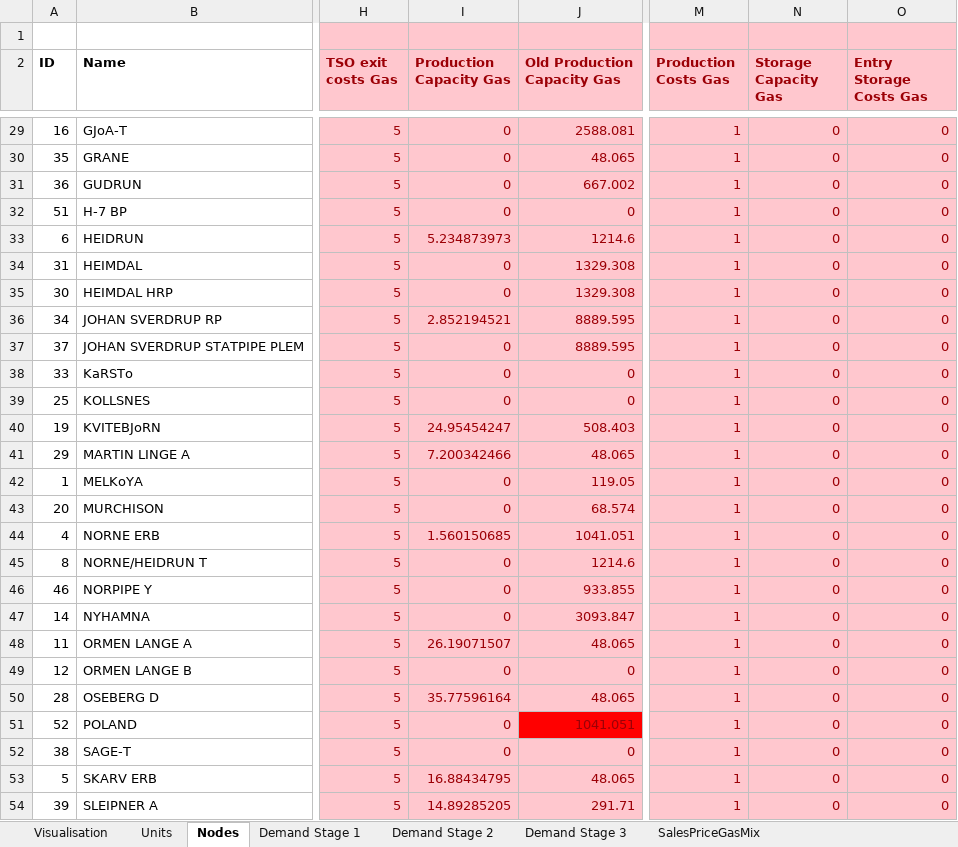
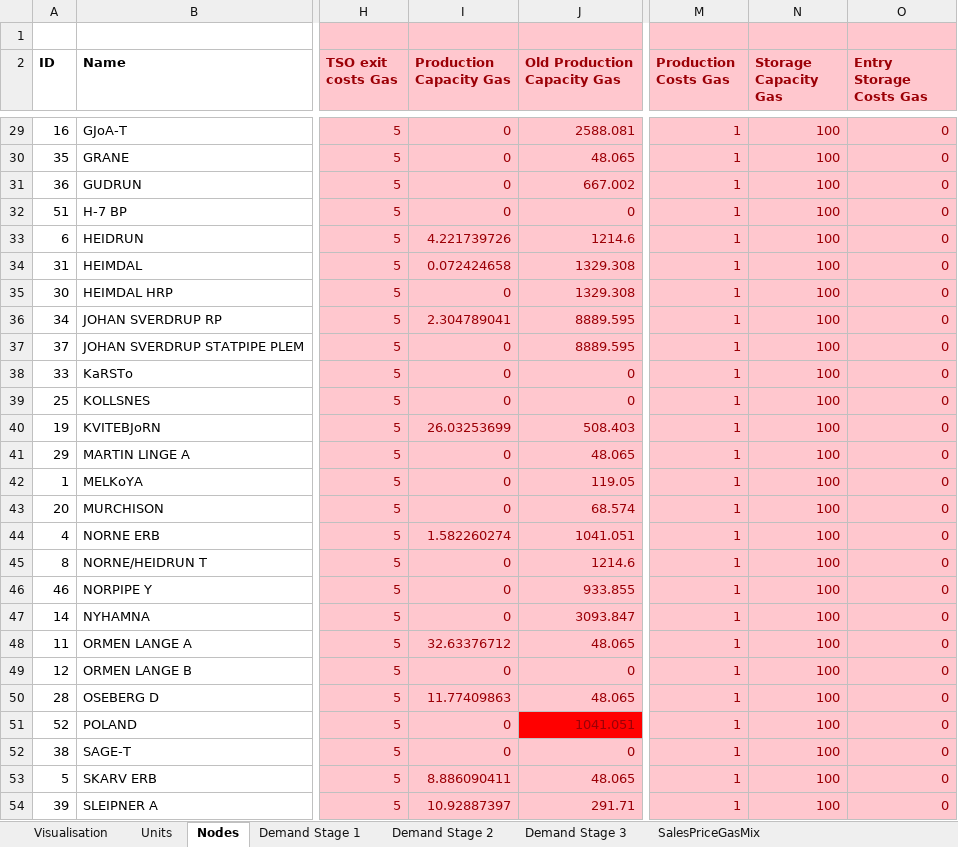
Before and after one commit to berendmarkhorst/secondary_gas_market, an Excel workbook: Data/OurData.xlsx, sheet Nodes, drawn as a sheet; only a part is shown, gaps mark what is left out; values as stored, in another font and other column widths than the file's, no borders; the diff covers the shown part only; the diff names each change by its address in the sheet, - before the commit and + after, or states it on an @@ line.

```diff
--- a/Data/OurData.xlsx (sheet Nodes)
+++ b/Data/OurData.xlsx (sheet Nodes)
-N29:N54 (Storage Capacity Gas): 0
+N29:N54 (Storage Capacity Gas): 100
-I33 (Production Capacity Gas): 5.234873973
+I33 (Production Capacity Gas): 4.221739726
-I34 (Production Capacity Gas): 0
+I34 (Production Capacity Gas): 0.072424658
-I36 (Production Capacity Gas): 2.852194521
+I36 (Production Capacity Gas): 2.304789041
-I40 (Production Capacity Gas): 24.95454247
+I40 (Production Capacity Gas): 26.03253699
-I41 (Production Capacity Gas): 7.200342466
+I41 (Production Capacity Gas): 0
-I44 (Production Capacity Gas): 1.560150685
+I44 (Production Capacity Gas): 1.582260274
-I48 (Production Capacity Gas): 26.19071507
+I48 (Production Capacity Gas): 32.63376712
-I50 (Production Capacity Gas): 35.77596164
+I50 (Production Capacity Gas): 11.77409863
-I53 (Production Capacity Gas): 16.88434795
+I53 (Production Capacity Gas): 8.886090411
-I54 (Production Capacity Gas): 14.89285205
+I54 (Production Capacity Gas): 10.92887397
```
Also changed, not shown: 46 edited cells elsewhere in this sheet, sheet ProductionCapacities, sheet Traders, sheet TraderPercentages, sheet Parameters, formulas that keep their value, 33 other files.
